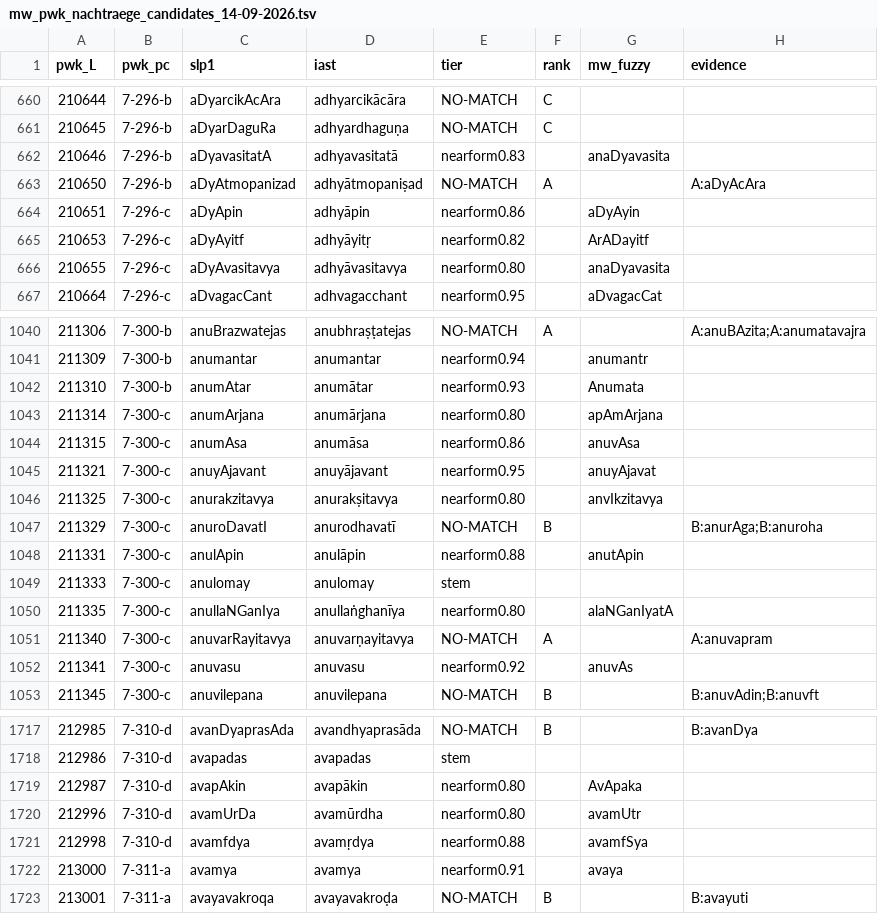
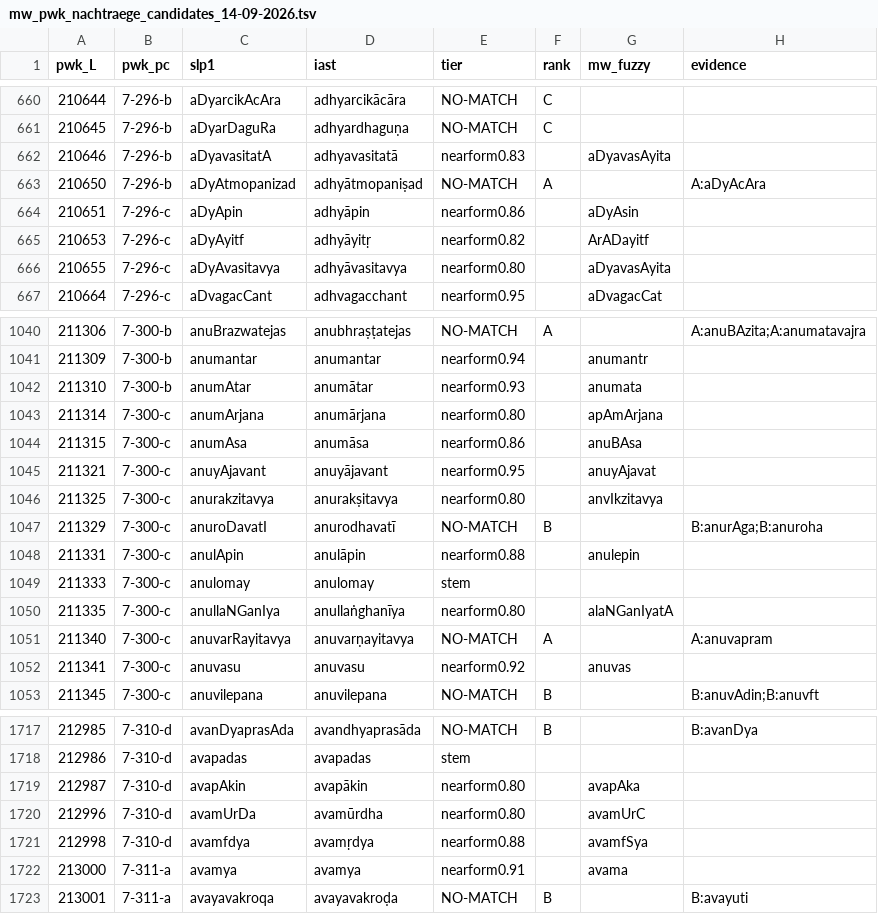
Before and after one commit to gasyoun/SanskritLexicography, a TSV file: HeadwordLists/mw_pwk_nachtraege_candidates_14-09-2026.tsv, drawn as a sheet; only a part is shown, gaps mark what is left out; the diff covers the shown part only.

```diff
--- a/HeadwordLists/mw_pwk_nachtraege_candidates_14-09-2026.tsv
+++ b/HeadwordLists/mw_pwk_nachtraege_candidates_14-09-2026.tsv
@@ -661,7 +661,7 @@ pwk_L	pwk_pc	slp1	iast	tier	rank	mw_fuzzy	evidence
 210645	7-296-b	aDyarDaguRa	adhyardhaguṇa	NO-MATCH	C		
-210646	7-296-b	aDyavasitatA	adhyavasitatā	nearform0.83		anaDyavasita	
+210646	7-296-b	aDyavasitatA	adhyavasitatā	nearform0.83		aDyavasAyita	
 210650	7-296-b	aDyAtmopanizad	adhyātmopaniṣad	NO-MATCH	A		A:aDyAcAra
-210651	7-296-c	aDyApin	adhyāpin	nearform0.86		aDyAyin	
+210651	7-296-c	aDyApin	adhyāpin	nearform0.86		aDyAsin	
 210653	7-296-c	aDyAyitf	adhyāyitṛ	nearform0.82		ArADayitf	
-210655	7-296-c	aDyAvasitavya	adhyāvasitavya	nearform0.80		anaDyavasita	
+210655	7-296-c	aDyAvasitavya	adhyāvasitavya	nearform0.80		aDyavasAyita	
 210664	7-296-c	aDvagacCant	adhvagacchant	nearform0.95		aDvagacCat	
@@ -1041,5 +1041,5 @@ pwk_L	pwk_pc	slp1	iast	tier	rank	mw_fuzzy	evidence
 211309	7-300-b	anumantar	anumantar	nearform0.94		anumantr	
-211310	7-300-b	anumAtar	anumātar	nearform0.93		Anumata	
+211310	7-300-b	anumAtar	anumātar	nearform0.93		anumata	
 211314	7-300-c	anumArjana	anumārjana	nearform0.80		apAmArjana	
-211315	7-300-c	anumAsa	anumāsa	nearform0.86		anuvAsa	
+211315	7-300-c	anumAsa	anumāsa	nearform0.86		anuBAsa	
 211321	7-300-c	anuyAjavant	anuyājavant	nearform0.95		anuyAjavat	
@@ -1047,3 +1047,3 @@ pwk_L	pwk_pc	slp1	iast	tier	rank	mw_fuzzy	evidence
 211329	7-300-c	anuroDavatI	anurodhavatī	NO-MATCH	B		B:anurAga;B:anuroha
-211331	7-300-c	anulApin	anulāpin	nearform0.88		anutApin	
+211331	7-300-c	anulApin	anulāpin	nearform0.88		anulepin	
 211333	7-300-c	anulomay	anulomay	stem			
@@ -1051,3 +1051,3 @@ pwk_L	pwk_pc	slp1	iast	tier	rank	mw_fuzzy	evidence
 211340	7-300-c	anuvarRayitavya	anuvarṇayitavya	NO-MATCH	A		A:anuvapram
-211341	7-300-c	anuvasu	anuvasu	nearform0.92		anuvAs	
+211341	7-300-c	anuvasu	anuvasu	nearform0.92		anuvas	
 211345	7-300-c	anuvilepana	anuvilepana	NO-MATCH	B		B:anuvAdin;B:anuvft
@@ -1718,6 +1718,6 @@ pwk_L	pwk_pc	slp1	iast	tier	rank	mw_fuzzy	evidence
 212986	7-310-d	avapadas	avapadas	stem			
-212987	7-310-d	avapAkin	avapākin	nearform0.80		AvApaka	
-212996	7-310-d	avamUrDa	avamūrdha	nearform0.80		avamUtr	
+212987	7-310-d	avapAkin	avapākin	nearform0.80		avapAka	
+212996	7-310-d	avamUrDa	avamūrdha	nearform0.80		avamUrC	
 212998	7-310-d	avamfdya	avamṛdya	nearform0.88		avamfSya	
-213000	7-311-a	avamya	avamya	nearform0.91		avaya	
+213000	7-311-a	avamya	avamya	nearform0.91		avama	
 213001	7-311-a	avayavakroqa	avayavakroḍa	NO-MATCH	B		B:avayuti
```
Also changed, not shown: 176 edited cells elsewhere in this file, 3 other files.
